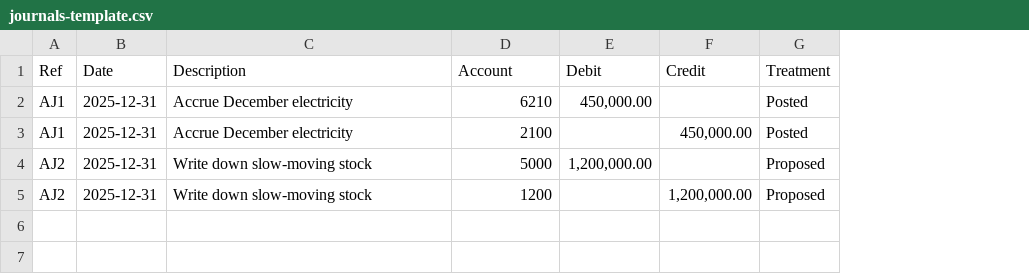
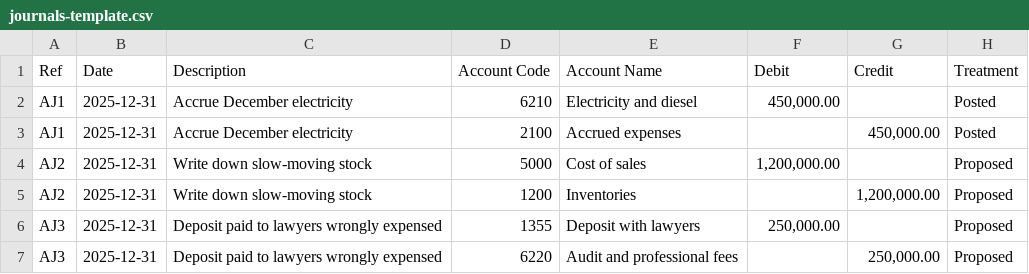
Before and after one commit to Davvvider2002/veritbooks, a CSV file: public/samples/journals-template.csv, drawn as a sheet; the diff names each change by its address in the sheet, - before the commit and + after, or states it on an @@ line.

```diff
--- a/public/samples/journals-template.csv
+++ b/public/samples/journals-template.csv
+column E (Account Name), rows 2-5: Electricity and diesel | Accrued expenses | Cost of sales | Inventories
-D1: Account
+D1: Account Code
+row 6: AJ3 | 2025-12-31 | Deposit paid to lawyers wrongly expensed | 1355 | Deposit with lawyers | 250,000.00 |  | Proposed
+row 7: AJ3 | 2025-12-31 | Deposit paid to lawyers wrongly expensed | 6220 | Audit and professional fees |  | 250,000.00 | Proposed
```
Also changed, not shown: 6 other files.
